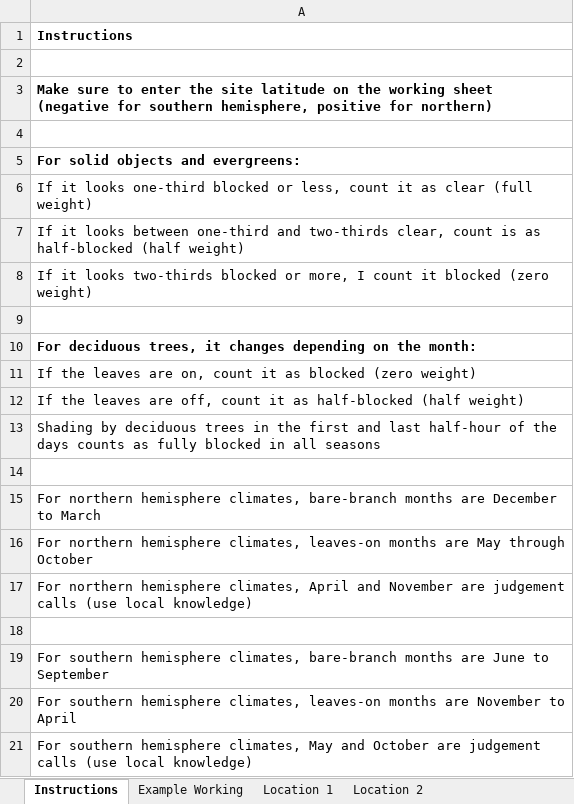
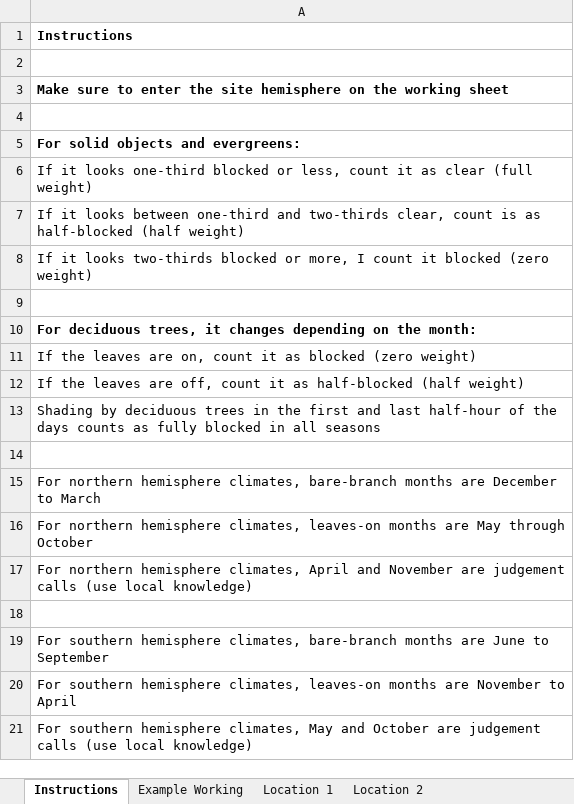
Before and after one commit to bje-/PatH-finder, an Excel workbook: Pathfinder-Analyser.xlsx, sheet Instructions, drawn as a sheet; values as stored, in another font and other column widths than the file's, no borders; the diff names each change by its address in the sheet, - before the commit and + after, or states it on an @@ line.

Commit message:
Update instructions on the Instructions worksheet.

```diff
--- a/Pathfinder-Analyser.xlsx (sheet Instructions)
+++ b/Pathfinder-Analyser.xlsx (sheet Instructions)
-A3: …the site latitude on the working sheet (negative for southern hemisphere, positive for northern)
+A3: …the site hemisphere on the working sheet
```
